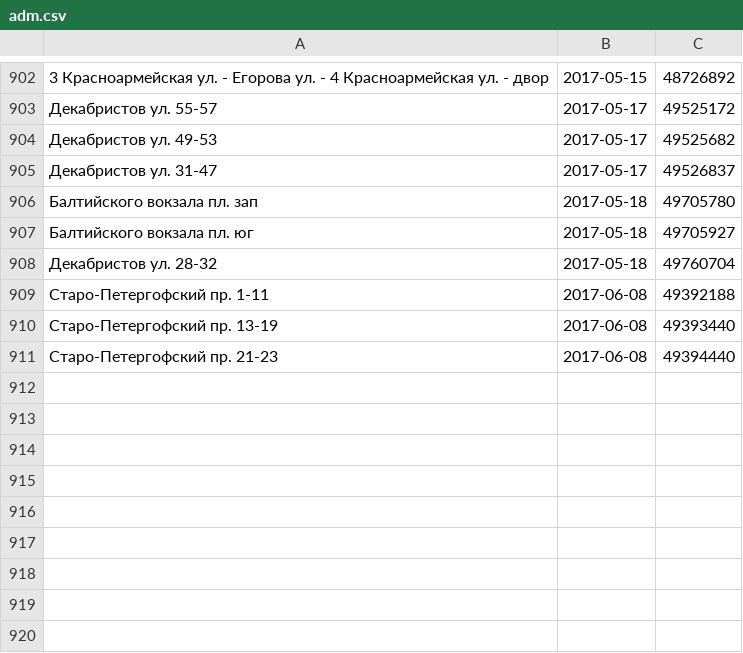
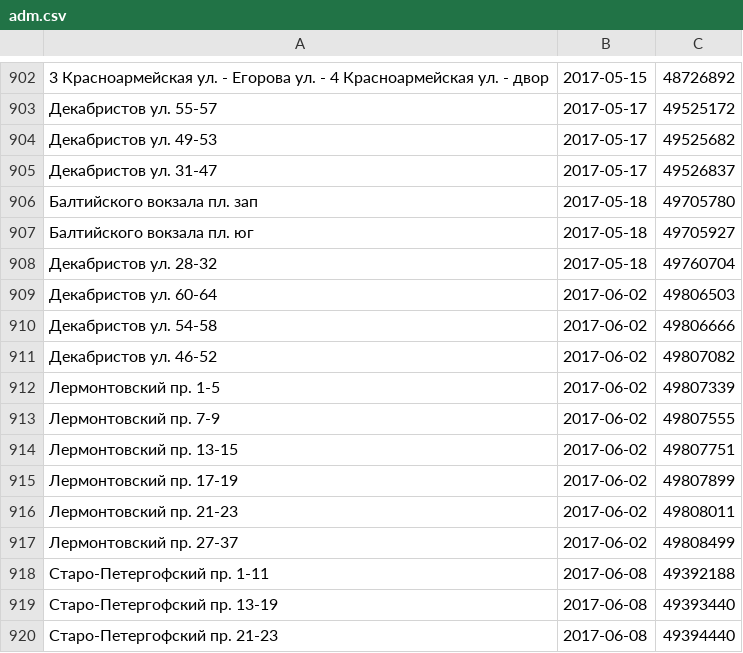
Before and after one commit to AntonKhorev/oplofk, a CSV file: adm.csv, drawn as a sheet; only a part is shown, gaps mark what is left out; the diff names each change by its address in the sheet, - before the commit and + after, or states it on an @@ line.

```diff
--- a/adm.csv
+++ b/adm.csv
+row 909: Декабристов ул. 60-64 | 2017-06-02 | 49806503
+row 910: Декабристов ул. 54-58 | 2017-06-02 | 49806666
+row 911: Декабристов ул. 46-52 | 2017-06-02 | 49807082
+row 912: Лермонтовский пр. 1-5 | 2017-06-02 | 49807339
+row 913: Лермонтовский пр. 7-9 | 2017-06-02 | 49807555
+row 914: Лермонтовский пр. 13-15 | 2017-06-02 | 49807751
+row 915: Лермонтовский пр. 17-19 | 2017-06-02 | 49807899
+row 916: Лермонтовский пр. 21-23 | 2017-06-02 | 49808011
+row 917: Лермонтовский пр. 27-37 | 2017-06-02 | 49808499
```
Also changed, not shown: cen.csv, 2 other files.
